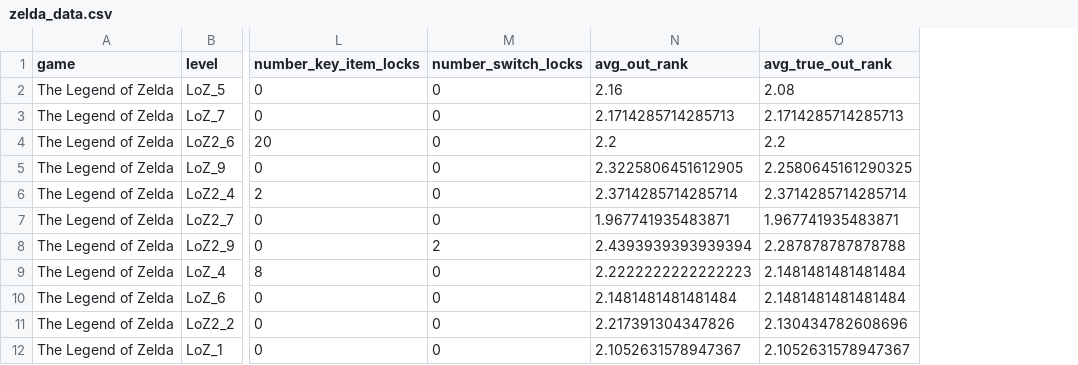
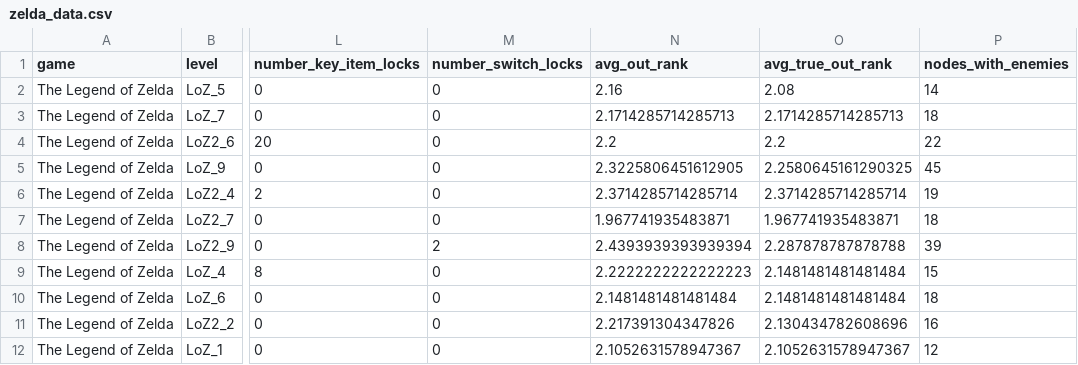
Before and after one commit to bowl-of-rais/ma-thesis, a CSV file: zelda-analysis/zelda_data.csv, drawn as a sheet; only a part is shown, gaps mark what is left out; the diff names each change by its address in the sheet, - before the commit and + after, or states it on an @@ line.

```diff
--- a/zelda-analysis/zelda_data.csv
+++ b/zelda-analysis/zelda_data.csv
+column P (nodes_with_enemies), rows 2-12: 14 | 18 | 22 | 45 | 19 | 18 | 39 | 15 | 18 | 16 | 12
```
Also changed, not shown: 24 other files.
